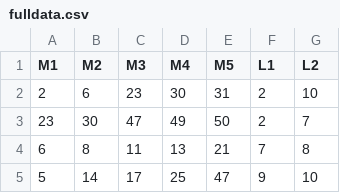
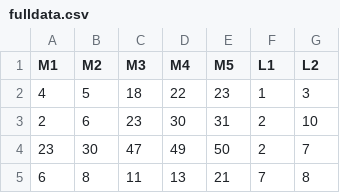
Before and after one commit to lordkret/profit, a CSV file: profit/profit-network/profit-client/src/main/resources/fulldata.csv, drawn as a sheet; only a part is shown; the shorter side is filled out with more unchanged rows; the diff names each change by its address in the sheet, - before the commit and + after, or states it on an @@ line.

```diff
--- a/profit/profit-network/profit-client/src/main/resources/fulldata.csv
+++ b/profit/profit-network/profit-client/src/main/resources/fulldata.csv
+row 2: 4 | 5 | 18 | 22 | 23 | 1 | 3
```
Also changed, not shown: 21 other files.
